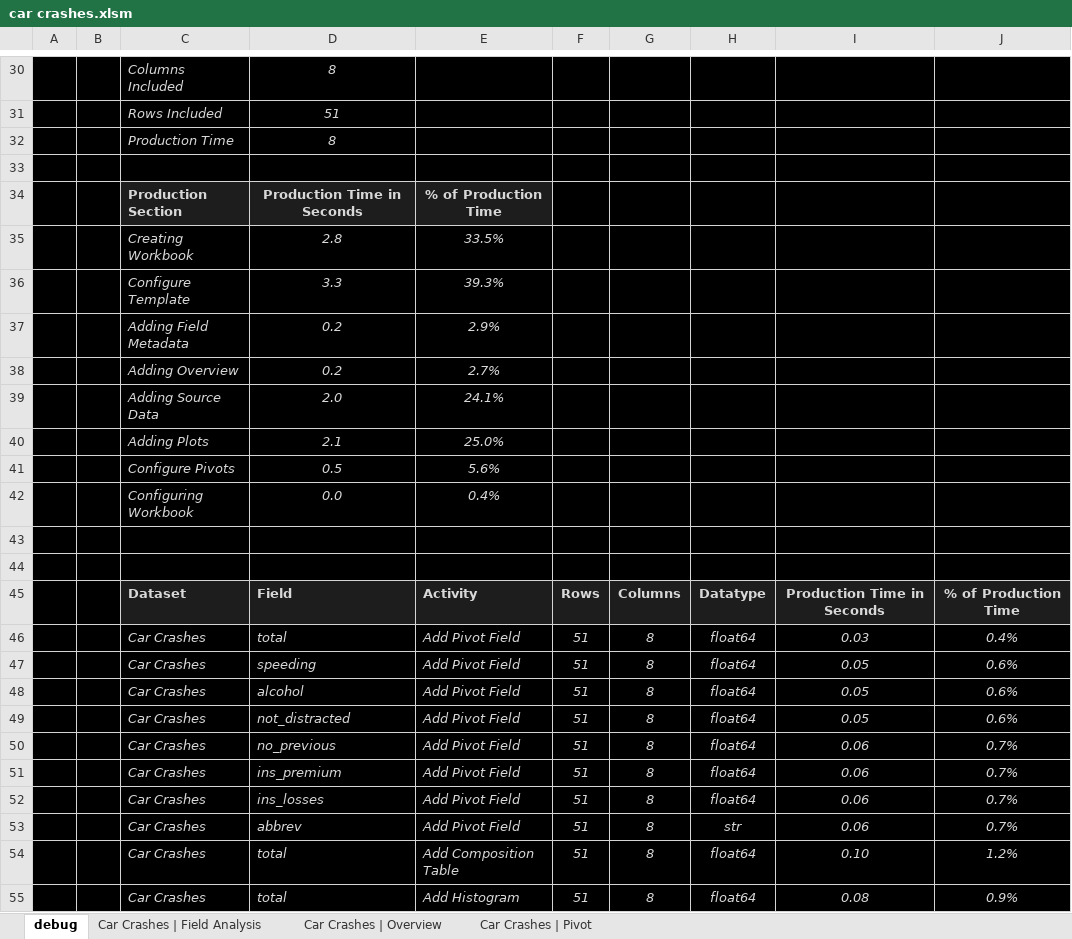
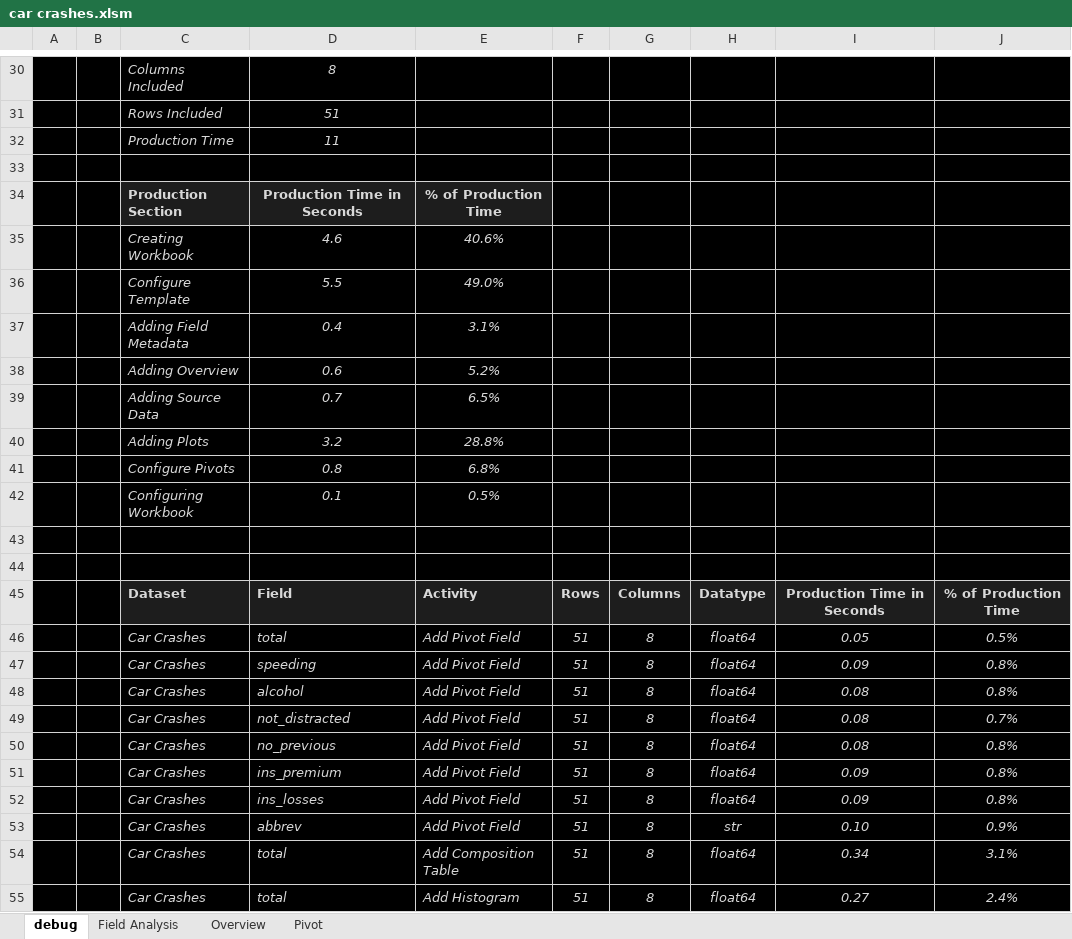
Before and after one commit to InfoDesigner/xleda, an Excel workbook: examples/other_examples/car crashes.xlsm, sheet debug, drawn as a sheet; only a part is shown, gaps mark what is left out; values as stored, in another font and other column widths than the file's, no borders; charts and pictures and conditional formats and table styles not drawn; removed rows and columns are numbered as before the commit, all else as after; the diff covers the shown part only; the diff names each change by its address in the sheet, - before the commit and + after, or states it on an @@ line.

```diff
--- a/examples/other_examples/car crashes.xlsm (sheet debug)
+++ b/examples/other_examples/car crashes.xlsm (sheet debug)
-sheet tab: Car Crashes | Field Analysis
+sheet tab: Field Analysis
-sheet tab: Car Crashes | Overview
+sheet tab: Overview
-sheet tab: Car Crashes | Pivot
+sheet tab: Pivot
-D32: 8
+D32: 11
-row 35:  |  | Creating Workbook | 2.8 | 33.5%
-row 36:  |  | Configure Template | 3.3 | 39.3%
-row 37:  |  | Adding Field Metadata | 0.2 | 2.9%
-row 38:  |  | Adding Overview | 0.2 | 2.7%
-row 39:  |  | Adding Source Data | 2.0 | 24.1%
-row 40:  |  | Adding Plots | 2.1 | 25.0%
-row 41:  |  | Configure Pivots | 0.5 | 5.6%
-row 42:  |  | Configuring Workbook | 0.0 | 0.4%
+row 35:  |  | Creating Workbook | 4.6 | 40.6%
+row 36:  |  | Configure Template | 5.5 | 49.0%
+row 37:  |  | Adding Field Metadata | 0.4 | 3.1%
+row 38:  |  | Adding Overview | 0.6 | 5.2%
+row 39:  |  | Adding Source Data | 0.7 | 6.5%
+row 40:  |  | Adding Plots | 3.2 | 28.8%
+row 41:  |  | Configure Pivots | 0.8 | 6.8%
+row 42:  |  | Configuring Workbook | 0.1 | 0.5%
-I46: 0.03
+I46: 0.05
-J46: 0.4%
+J46: 0.5%
-I47: 0.05
+I47: 0.09
-J47:J48: 0.6%
+J47:J48: 0.8%
-I48:I49: 0.05
+I48:I49: 0.08
-J49: 0.6%
+J49: 0.7%
-I50: 0.06
+I50: 0.08
-J50:J52: 0.7%
+J50:J52: 0.8%
-I51:I52: 0.06
+I51:I52: 0.09
-I53: 0.06
+I53: 0.10
-J53: 0.7%
+J53: 0.9%
-I54: 0.10
+I54: 0.34
-J54: 1.2%
+J54: 3.1%
-I55: 0.08
+I55: 0.27
-J55: 0.9%
+J55: 2.4%
```
Also changed, not shown: 1 removed row and 26 edited cells elsewhere in this sheet, sheet Field Analysis, formulas that keep their value, hidden cells, charts or pictures, examples/other_examples/Glass Identification.xlsm, examples/other_examples/Liver Disorders.xlsm, 45 other files.
